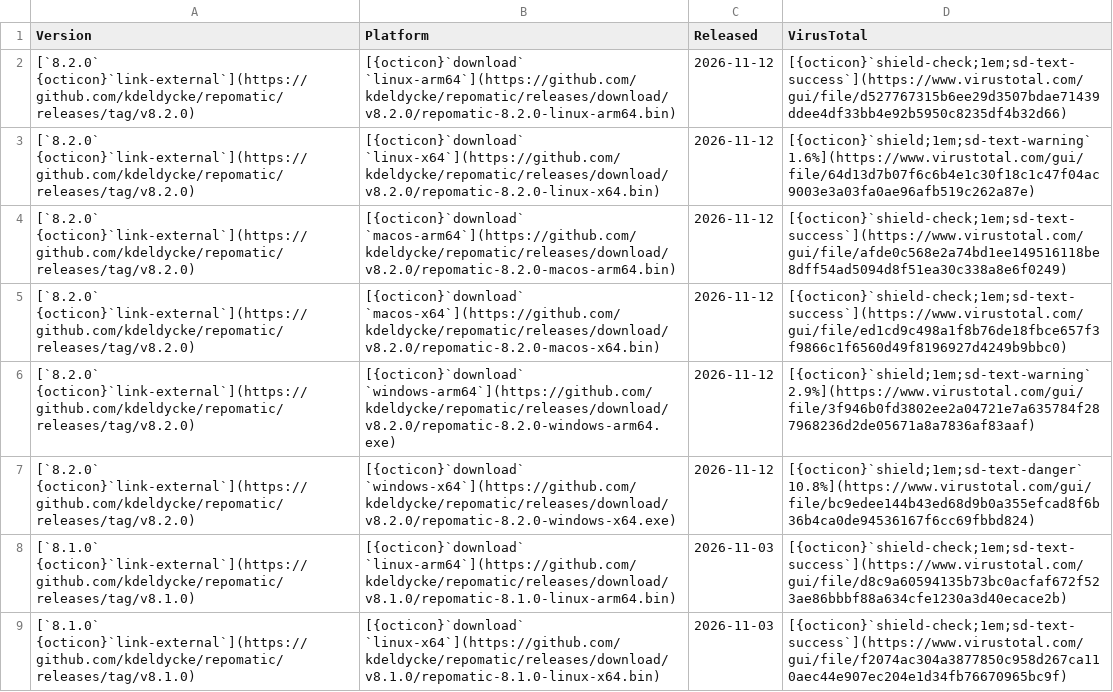
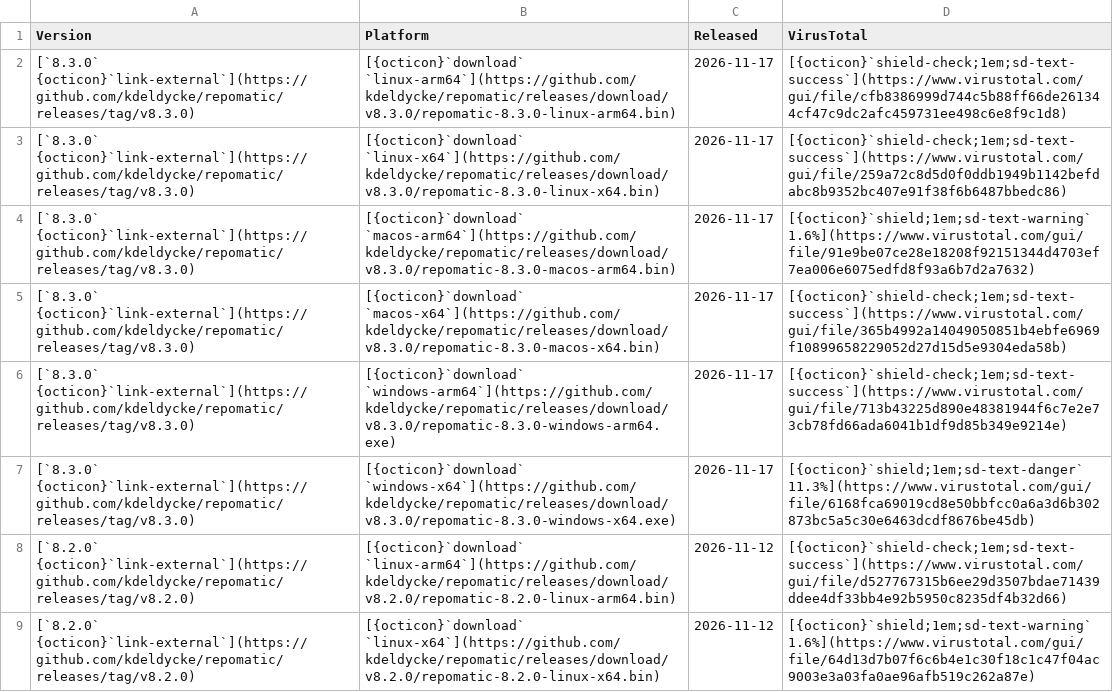
Before and after one commit to kdeldycke/repomatic, a CSV file: docs/assets/binaries.csv, drawn as a sheet; only a part is shown; the shorter side is filled out with more unchanged rows; the diff names each change by its address in the sheet, - before the commit and + after, or states it on an @@ line.

```diff
--- a/docs/assets/binaries.csv
+++ b/docs/assets/binaries.csv
+row 2: [`8.3.0` {octicon}`link-external`](https://github.com/kdeldycke/repomatic/releases/tag/v8.3.0) | [{octicon}`download` `linux-arm64`](https://github.com/kdeldycke/repomatic/releases/download/v8.3.0/repomatic-8.3.0-linux-arm64.bin) | 2026-11-17 | [{octicon}`shield-check;1em;sd-text-success`](https://www.virustotal.com/gui/file/cfb8386999d744c5b88ff66de261344cf47c9dc2afc459731ee498c6e8f9c1d8)
+row 3: [`8.3.0` {octicon}`link-external`](https://github.com/kdeldycke/repomatic/releases/tag/v8.3.0) | [{octicon}`download` `linux-x64`](https://github.com/kdeldycke/repomatic/releases/download/v8.3.0/repomatic-8.3.0-linux-x64.bin) | 2026-11-17 | [{octicon}`shield-check;1em;sd-text-success`](https://www.virustotal.com/gui/file/259a72c8d5d0f0ddb1949b1142befdabc8b9352bc407e91f38f6b6487bbedc86)
+row 4: [`8.3.0` {octicon}`link-external`](https://github.com/kdeldycke/repomatic/releases/tag/v8.3.0) | [{octicon}`download` `macos-arm64`](https://github.com/kdeldycke/repomatic/releases/download/v8.3.0/repomatic-8.3.0-macos-arm64.bin) | 2026-11-17 | [{octicon}`shield;1em;sd-text-warning` 1.6%](https://www.virustotal.com/gui/file/91e9be07ce28e18208f92151344d4703ef7ea006e6075edfd8f93a6b7d2a7632)
+row 5: [`8.3.0` {octicon}`link-external`](https://github.com/kdeldycke/repomatic/releases/tag/v8.3.0) | [{octicon}`download` `macos-x64`](https://github.com/kdeldycke/repomatic/releases/download/v8.3.0/repomatic-8.3.0-macos-x64.bin) | 2026-11-17 | [{octicon}`shield-check;1em;sd-text-success`](https://www.virustotal.com/gui/file/365b4992a14049050851b4ebfe6969f10899658229052d27d15d5e9304eda58b)
+row 6: [`8.3.0` {octicon}`link-external`](https://github.com/kdeldycke/repomatic/releases/tag/v8.3.0) | [{octicon}`download` `windows-arm64`](https://github.com/kdeldycke/repomatic/releases/download/v8.3.0/repomatic-8.3.0-windows-arm64.exe) | 2026-11-17 | [{octicon}`shield-check;1em;sd-text-success`](https://www.virustotal.com/gui/file/713b43225d890e48381944f6c7e2e73cb78fd66ada6041b1df9d85b349e9214e)
+row 7: [`8.3.0` {octicon}`link-external`](https://github.com/kdeldycke/repomatic/releases/tag/v8.3.0) | [{octicon}`download` `windows-x64`](https://github.com/kdeldycke/repomatic/releases/download/v8.3.0/repomatic-8.3.0-windows-x64.exe) | 2026-11-17 | [{octicon}`shield;1em;sd-text-danger` 11.3%](https://www.virustotal.com/gui/file/6168fca69019cd8e50bbfcc0a6a3d6b302873bc5a5c30e6463dcdf8676be45db)
```
Also changed, not shown: docs/assets/virustotal-scans.csv, 1 other file.
